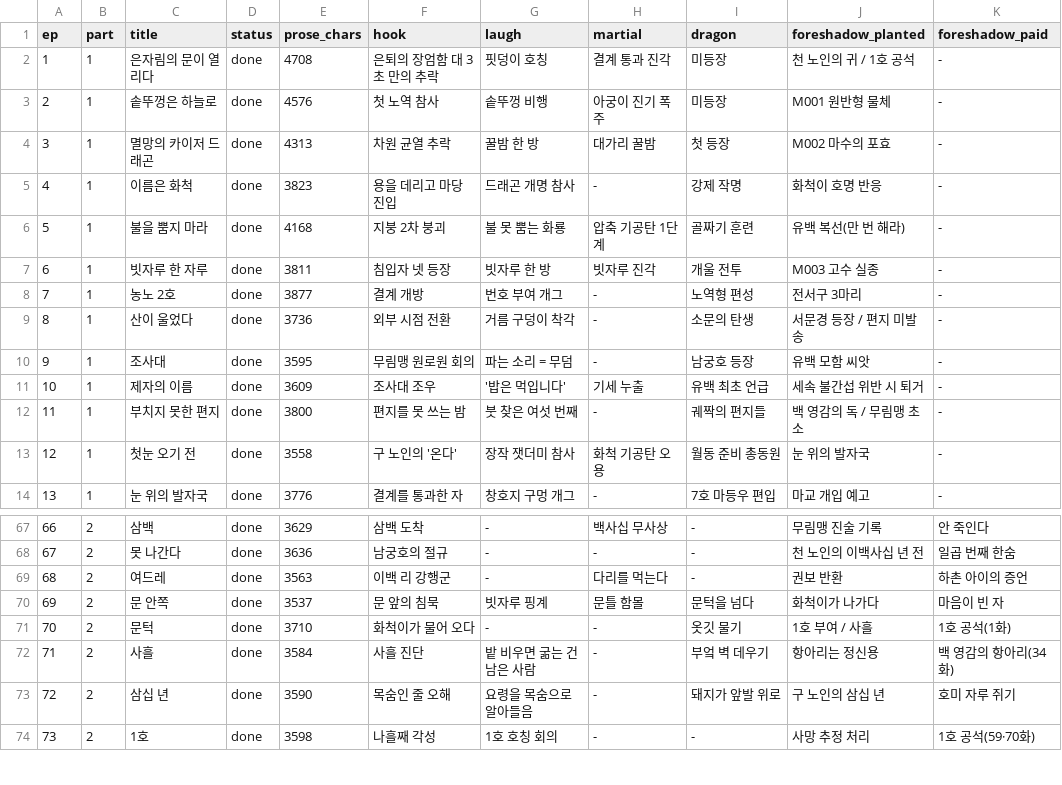
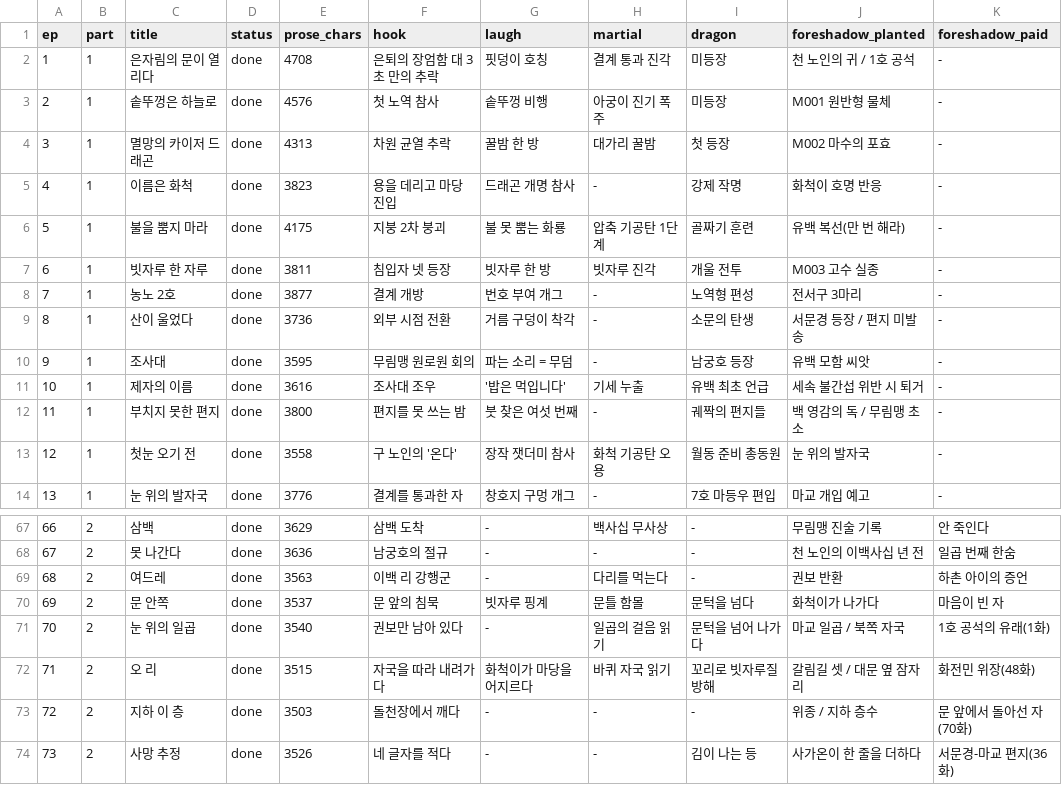
Before and after one commit to tlfhgk/test, a CSV file: pipeline/plot-tracker.csv, drawn as a sheet; only a part is shown, gaps mark what is left out; the diff covers the shown part only.

```diff
--- a/pipeline/plot-tracker.csv
+++ b/pipeline/plot-tracker.csv
@@ -5,3 +5,3 @@ ep,part,title,status,prose_chars,hook,laugh,martial,dragon,foreshadow_planted,fo
 4,1,이름은 화척,done,3823,용을 데리고 마당 진입,드래곤 개명 참사,-,강제 작명,화척이 호명 반응,-
-5,1,불을 뿜지 마라,done,4168,지붕 2차 붕괴,불 못 뿜는 화룡,압축 기공탄 1단계,골짜기 훈련,유백 복선(만 번 해라),-
+5,1,불을 뿜지 마라,done,4175,지붕 2차 붕괴,불 못 뿜는 화룡,압축 기공탄 1단계,골짜기 훈련,유백 복선(만 번 해라),-
 6,1,빗자루 한 자루,done,3811,침입자 넷 등장,빗자루 한 방,빗자루 진각,개울 전투,M003 고수 실종,-
@@ -10,3 +10,3 @@ ep,part,title,status,prose_chars,hook,laugh,martial,dragon,foreshadow_planted,fo
 9,1,조사대,done,3595,무림맹 원로원 회의,파는 소리 = 무덤,-,남궁호 등장,유백 모함 씨앗,-
-10,1,제자의 이름,done,3609,조사대 조우,'밥은 먹입니다',기세 누출,유백 최초 언급,세속 불간섭 위반 시 퇴거,-
+10,1,제자의 이름,done,3616,조사대 조우,'밥은 먹입니다',기세 누출,유백 최초 언급,세속 불간섭 위반 시 퇴거,-
 11,1,부치지 못한 편지,done,3800,편지를 못 쓰는 밤,붓 찾은 여섯 번째,-,궤짝의 편지들,백 영감의 독 / 무림맹 초소,-
@@ -70,5 +70,5 @@ ep,part,title,status,prose_chars,hook,laugh,martial,dragon,foreshadow_planted,fo
 69,2,문 안쪽,done,3537,문 앞의 침묵,빗자루 핑계,문틀 함몰,문턱을 넘다,화척이가 나가다,마음이 빈 자
-70,2,문턱,done,3710,화척이가 물어 오다,-,-,옷깃 물기,1호 부여 / 사흘,1호 공석(1화)
-71,2,사흘,done,3584,사흘 진단,밭 비우면 굶는 건 남은 사람,-,부엌 벽 데우기,항아리는 정신용,백 영감의 항아리(34화)
-72,2,삼십 년,done,3590,목숨인 줄 오해,요령을 목숨으로 알아들음,-,돼지가 앞발 위로,구 노인의 삼십 년,호미 자루 쥐기
-73,2,1호,done,3598,나흘째 각성,1호 호칭 회의,-,-,사망 추정 처리,1호 공석(59·70화)
+70,2,눈 위의 일곱,done,3540,권보만 남아 있다,-,일곱의 걸음 읽기,문턱을 넘어 나가다,마교 일곱 / 북쪽 자국,1호 공석의 유래(1화)
+71,2,오 리,done,3515,자국을 따라 내려가다,화척이가 마당을 어지르다,바퀴 자국 읽기,꼬리로 빗자루질 방해,갈림길 셋 / 대문 옆 잠자리,화전민 위장(48화)
+72,2,지하 이 층,done,3503,돌천장에서 깨다,-,-,-,위종 / 지하 층수,문 앞에서 돌아선 자(70화)
+73,2,사망 추정,done,3526,네 글자를 적다,-,-,김이 나는 등,사가온이 한 줄을 더하다,서문경-마교 편지(36화)
```
Also changed, not shown: 43 edited cells elsewhere in this file, 20 other files.
